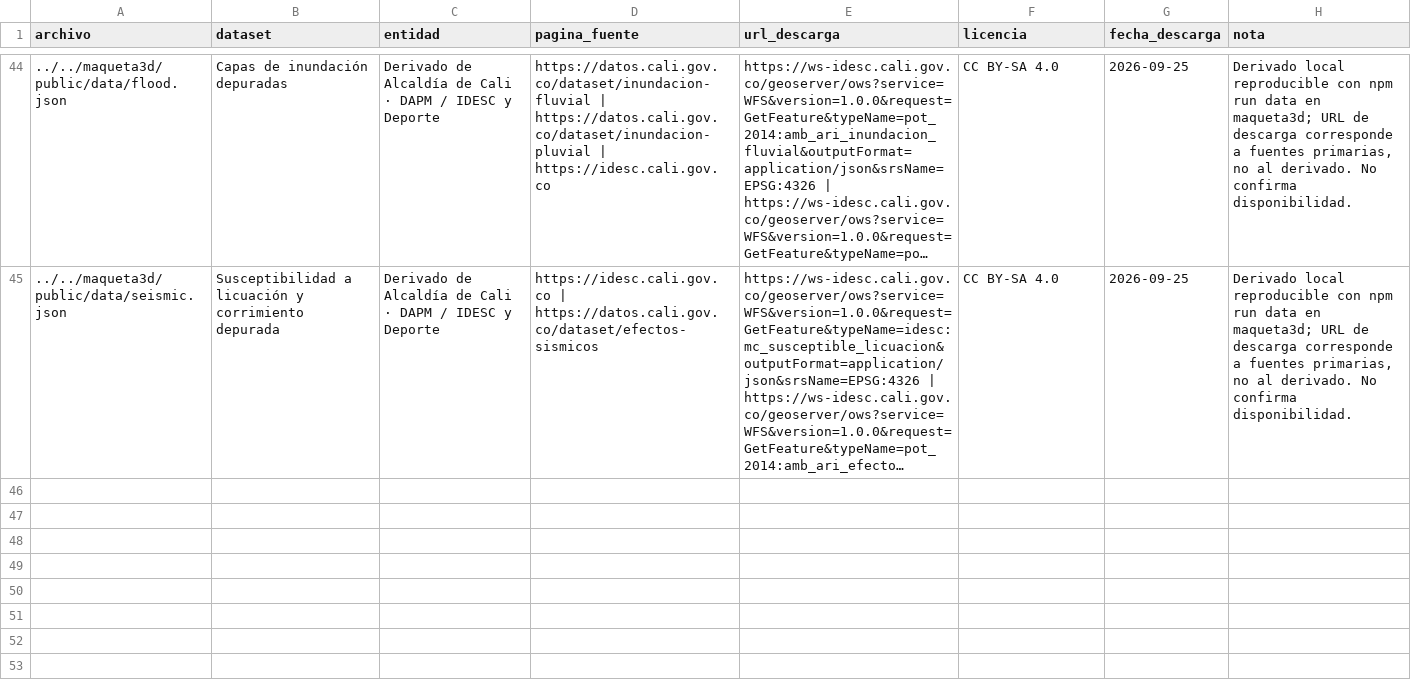
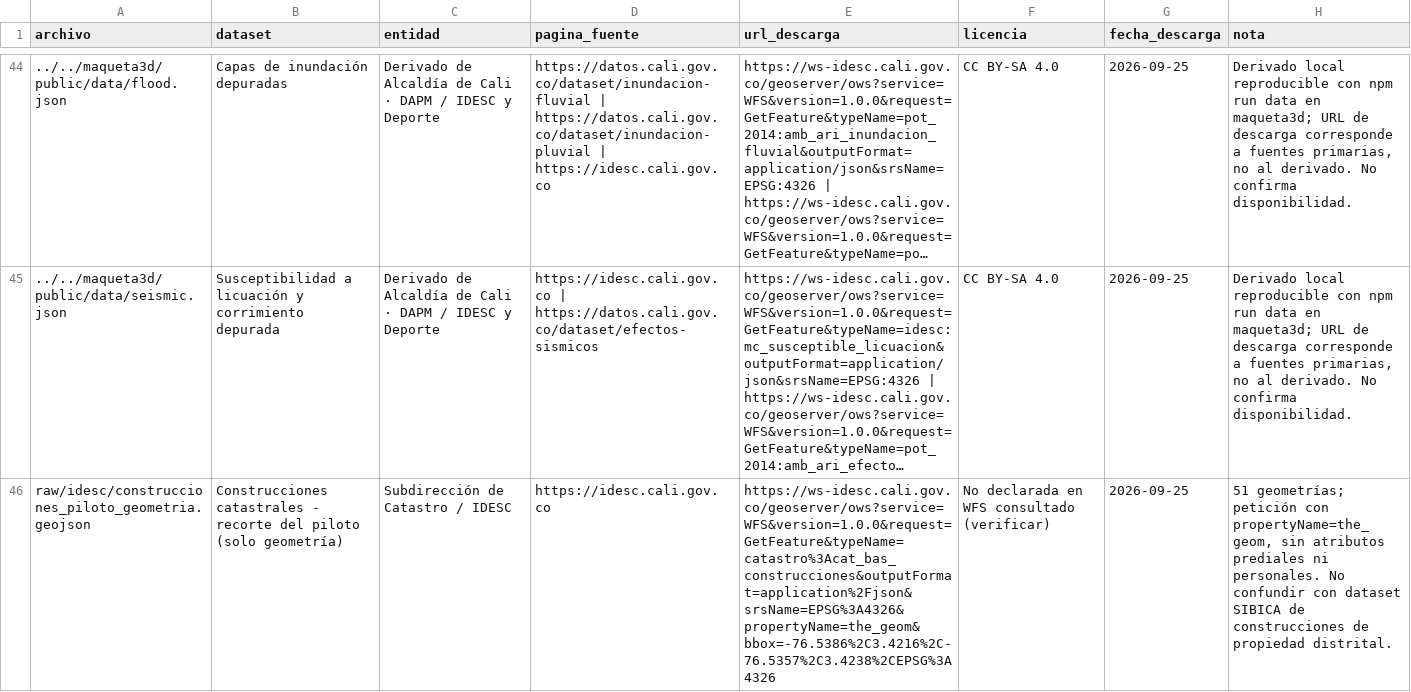
Before and after one commit to leonidas452528/hackaton-camaracomercio2026, a CSV file: prototipo/datos/fuentes.csv, drawn as a sheet; only a part is shown, gaps mark what is left out; long unchanged cells end in …; the diff names each change by its address in the sheet, - before the commit and + after, or states it on an @@ line.

Commit message:
datos: mide huella candidata y documenta discrepancia del piloto

```diff
--- a/prototipo/datos/fuentes.csv
+++ b/prototipo/datos/fuentes.csv
+row 46: raw/idesc/construcciones_piloto_geometria.geojson | Construcciones catastrales - recorte del piloto (solo geometría) | Subdirección de Catastro / IDESC | https://idesc.cali.gov.co | https://ws-idesc.cali.gov.co/geoserver/ows?service=WFS&version=1.0.0&request=GetFeature&typeName=catastro%3Acat_bas_construcciones&outputFormat=application%2Fjson&srsName=EPSG%3A4326&propertyName=the_geom&bbox=-76.5386%2C3.4216%2C-76.5357%2C3.4238%2CEPSG%3A4326 | No declarada en WFS consultado (verificar) | 2026-09-25 | 51 geometrías; petición con propertyName=the_geom, sin atributos prediales ni personales. No confundir con dataset SIBICA de construcciones de propiedad distrital.
```
Also changed, not shown: 11 other files.
